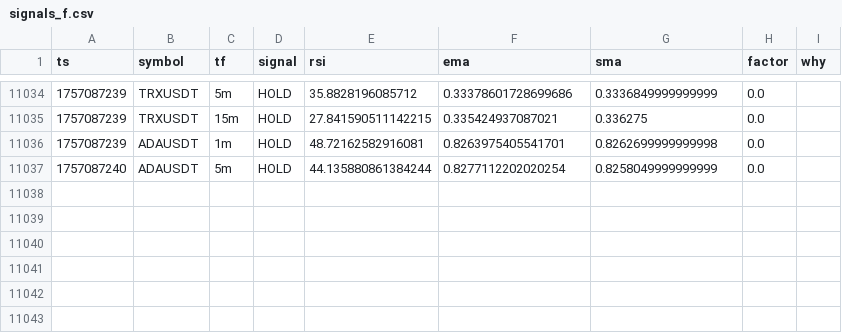
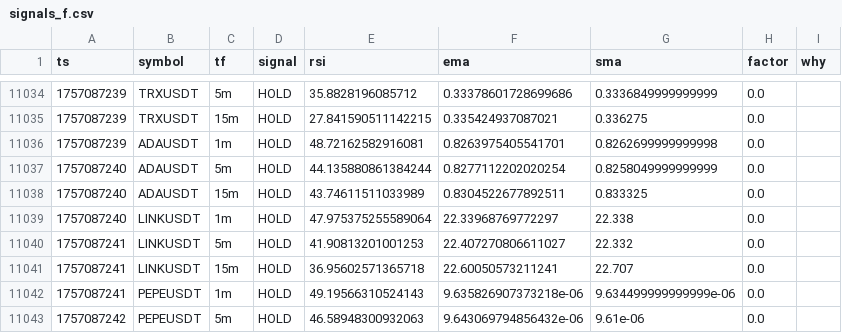
Before and after one commit to nicolasfoltzer77-tech/Scalp, a CSV file: var/dashboard/signals_f.csv, drawn as a sheet; only a part is shown, gaps mark what is left out.

```diff
--- a/var/dashboard/signals_f.csv
+++ b/var/dashboard/signals_f.csv
@@ -11037 +11037,7 @@ ts,symbol,tf,signal,rsi,ema,sma,factor,why
 1757087240,ADAUSDT,5m,HOLD,44.135880861384244,0.8277112202020254,0.8258049999999999,0.0,
+1757087240,ADAUSDT,15m,HOLD,43.74611511033989,0.8304522677892511,0.833325,0.0,
+1757087240,LINKUSDT,1m,HOLD,47.975375255589064,22.33968769772297,22.338,0.0,
+1757087241,LINKUSDT,5m,HOLD,41.90813201001253,22.407270806611027,22.332,0.0,
+1757087241,LINKUSDT,15m,HOLD,36.95602571365718,22.60050573211241,22.707,0.0,
+1757087241,PEPEUSDT,1m,HOLD,49.19566310524143,9.635826907373218e-06,9.634499999999999e-06,0.0,
+1757087242,PEPEUSDT,5m,HOLD,46.58948300932063,9.643069794856432e-06,9.61e-06,0.0,
```
Also changed, not shown: 1 other file.
